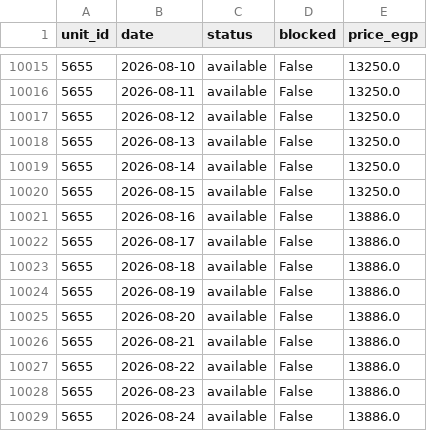
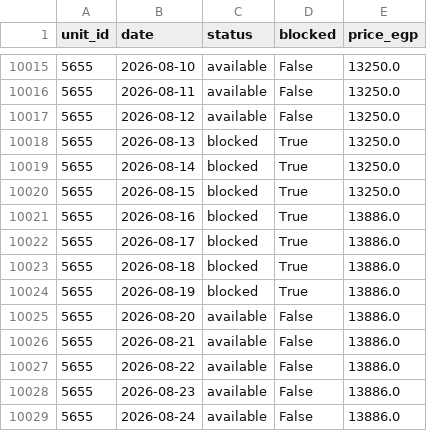
Before and after one commit to youssefelsamanody58/live-block-tracker, a CSV file: data/blocked_dates_baseline.csv, drawn as a sheet; only a part is shown, gaps mark what is left out.

```diff
--- a/data/blocked_dates_baseline.csv
+++ b/data/blocked_dates_baseline.csv
@@ -10017,9 +10017,9 @@ unit_id,date,status,blocked,price_egp
 5655,2026-08-12,available,False,13250.0
-5655,2026-08-13,available,False,13250.0
-5655,2026-08-14,available,False,13250.0
-5655,2026-08-15,available,False,13250.0
-5655,2026-08-16,available,False,13886.0
-5655,2026-08-17,available,False,13886.0
-5655,2026-08-18,available,False,13886.0
-5655,2026-08-19,available,False,13886.0
+5655,2026-08-13,blocked,True,13250.0
+5655,2026-08-14,blocked,True,13250.0
+5655,2026-08-15,blocked,True,13250.0
+5655,2026-08-16,blocked,True,13886.0
+5655,2026-08-17,blocked,True,13886.0
+5655,2026-08-18,blocked,True,13886.0
+5655,2026-08-19,blocked,True,13886.0
 5655,2026-08-20,available,False,13886.0
```
Also changed, not shown: data/new_blocks_history.csv, 2 other files.
